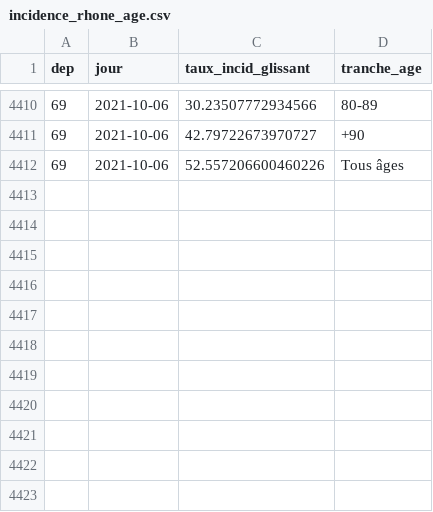
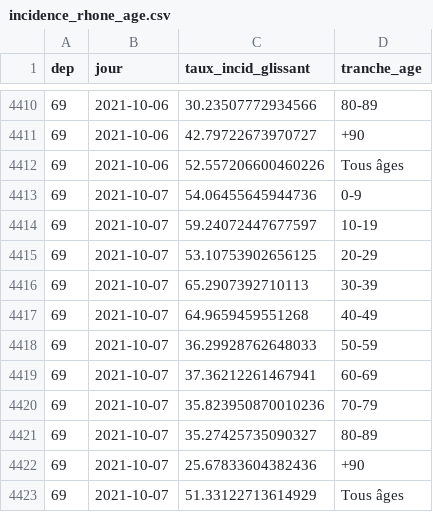
Before and after one commit to martiblc/covid-data-auto, a CSV file: data/incidence_rhone_age.csv, drawn as a sheet; only a part is shown, gaps mark what is left out.

```diff
--- a/data/incidence_rhone_age.csv
+++ b/data/incidence_rhone_age.csv
@@ -4412 +4412,12 @@ dep,jour,taux_incid_glissant,tranche_age
 69,2021-10-06,52.557206600460226,Tous âges
+69,2021-10-07,54.06455645944736,0-9
+69,2021-10-07,59.24072447677597,10-19
+69,2021-10-07,53.10753902656125,20-29
+69,2021-10-07,65.2907392710113,30-39
+69,2021-10-07,64.9659459551268,40-49
+69,2021-10-07,36.29928762648033,50-59
+69,2021-10-07,37.36212261467941,60-69
+69,2021-10-07,35.823950870010236,70-79
+69,2021-10-07,35.27425735090327,80-89
+69,2021-10-07,25.67833604382436,+90
+69,2021-10-07,51.33122713614929,Tous âges
```
Also changed, not shown: data/cas_natio.csv, data/incidence_france.csv, 10 other files.
